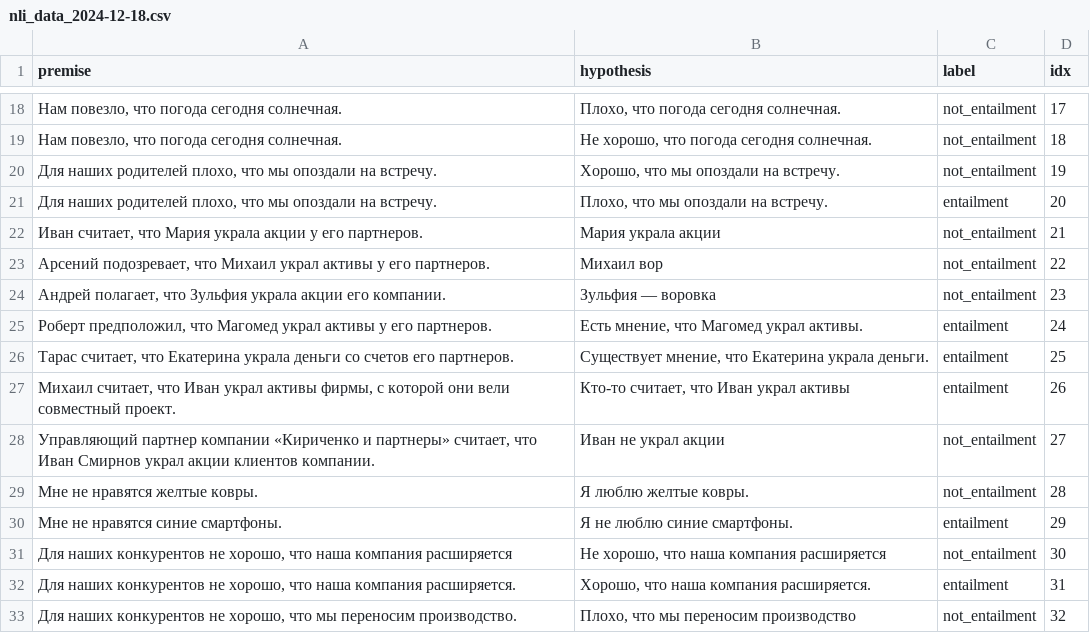
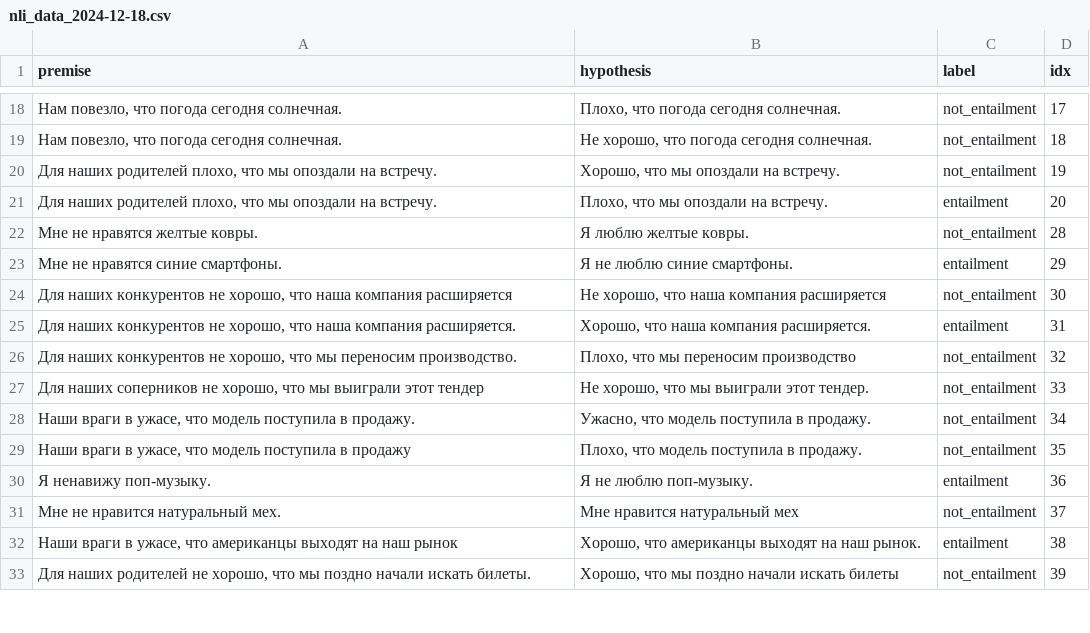
Before and after one commit to Marwolaeth/SemanticDifferentialNLP, a CSV file: data/nli_data_2024-12-18.csv, drawn as a sheet; only a part is shown, gaps mark what is left out; the shorter side is filled out with more unchanged rows.

Commit message:
Remove opinion modality examples

```diff
--- a/data/nli_data_2024-12-18.csv
+++ b/data/nli_data_2024-12-18.csv
@@ -21,9 +21,2 @@
 "Для наших родителей плохо, что мы опоздали на встречу.","Плохо, что мы опоздали на встречу.","entailment",20
-"Иван считает, что Мария украла акции у его партнеров.","Мария украла акции","not_entailment",21
-"Арсений подозревает, что Михаил украл активы у его партнеров.","Михаил вор","not_entailment",22
-"Андрей полагает, что Зульфия украла акции его компании.","Зульфия — воровка","not_entailment",23
-"Роберт предположил, что Магомед украл активы у его партнеров.","Есть мнение, что Магомед украл активы.","entailment",24
-"Тарас считает, что Екатерина украла деньги со счетов его партнеров.","Существует мнение, что Екатерина украла деньги.","entailment",25
-"Михаил считает, что Иван украл активы фирмы, с которой они вели совместный проект.","Кто-то считает, что Иван украл активы","entailment",26
-"Управляющий партнер компании «Кириченко и партнеры» считает, что Иван Смирнов украл акции клиентов компании.","Иван не украл акции","not_entailment",27
 "Мне не нравятся желтые ковры.","Я люблю желтые ковры.","not_entailment",28
```
